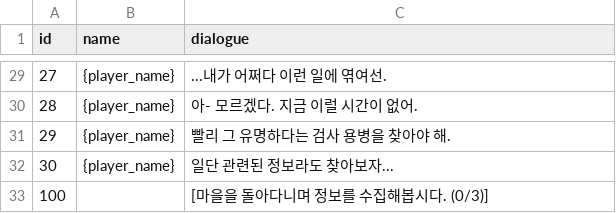
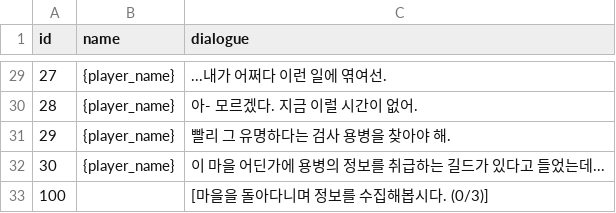
Before and after one commit to SUHHAN/FIVEUS, a CSV file: Assets/Resources/Tutorial.csv, drawn as a sheet; only a part is shown, gaps mark what is left out.

```diff
--- a/Assets/Resources/Tutorial.csv
+++ b/Assets/Resources/Tutorial.csv
@@ -31,3 +31,3 @@
 29,{player_name},빨리 그 유명하다는 검사 용병을 찾아야 해.,,,,,,,,,,,,,,,,,,,,,,,
-30,{player_name},일단 관련된 정보라도 찾아보자...,,,,,,,,,,,,,,,,,,,,,,,
+30,{player_name},이 마을 어딘가에 용병의 정보를 취급하는 길드가 있다고 들었는데...,,,,,,,,,,,,,,,,,,,,,,,
 100,,[마을을 돌아다니며 정보를 수집해봅시다. (0/3)],,,,,,,,,,,,,,,,,,,,,,,
```
Also changed, not shown: 39 other files.
